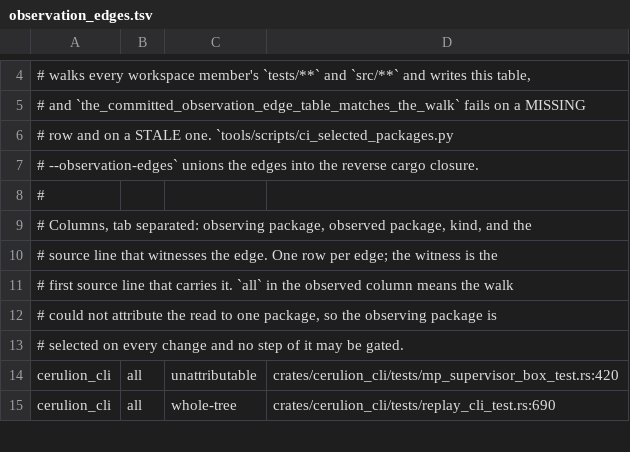
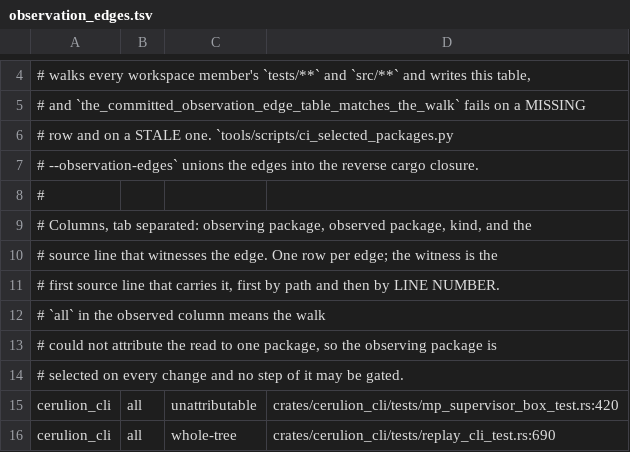
Before and after one commit to cerulion-inc/cerulion, a TSV file: tools/ci/observation_edges.tsv, drawn as a sheet; only a part is shown, gaps mark what is left out.

Commit message:
ci: a popped manifest directory names a sibling crate, and the witness is the first line

```diff
--- a/tools/ci/observation_edges.tsv
+++ b/tools/ci/observation_edges.tsv
@@ -10,3 +10,4 @@
 # source line that witnesses the edge. One row per edge; the witness is the
-# first source line that carries it. `all` in the observed column means the walk
+# first source line that carries it, first by path and then by LINE NUMBER.
+# `all` in the observed column means the walk
 # could not attribute the read to one package, so the observing package is
```
Also changed, not shown: 1 other file.
